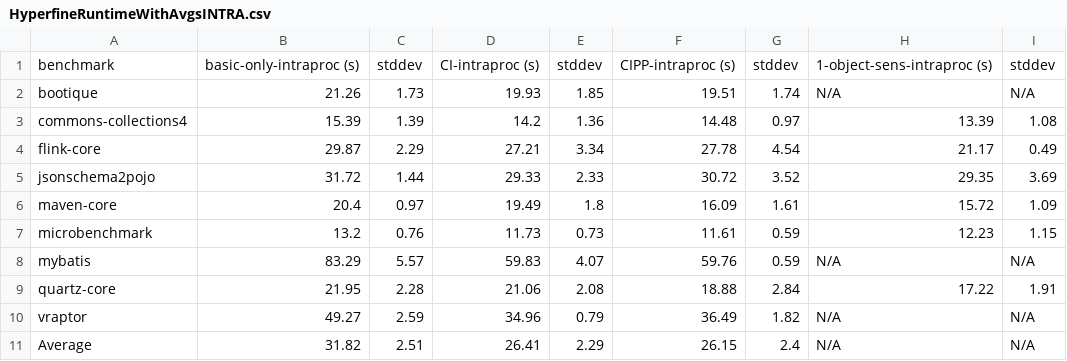
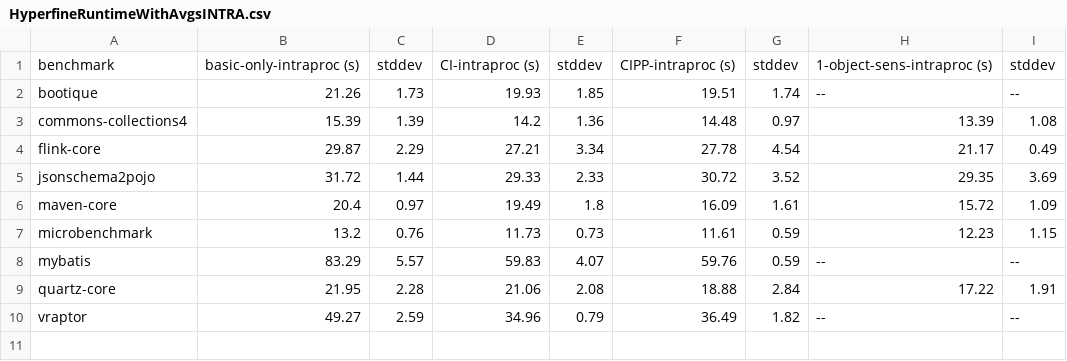
Before and after one commit to dliang2000/MasterThesis_MockDetector, a CSV file: Data/HyperfineRuntimeWithAvgsINTRA.csv, drawn as a sheet.

```diff
--- a/Data/HyperfineRuntimeWithAvgsINTRA.csv
+++ b/Data/HyperfineRuntimeWithAvgsINTRA.csv
@@ -1,3 +1,3 @@
 benchmark,basic-only-intraproc (s),stddev,CI-intraproc (s),stddev,CIPP-intraproc (s),stddev,1-object-sens-intraproc (s),stddev
-bootique,21.26,1.73,19.93,1.85,19.51,1.74,N/A,N/A
+bootique,21.26,1.73,19.93,1.85,19.51,1.74,--,--
 commons-collections4,15.39,1.39,14.2,1.36,14.48,0.97,13.39,1.08
@@ -7,5 +7,4 @@ maven-core,20.4,0.97,19.49,1.8,16.09,1.61,15.72,1.09
 microbenchmark,13.2,0.76,11.73,0.73,11.61,0.59,12.23,1.15
-mybatis,83.29,5.57,59.83,4.07,59.76,0.59,N/A,N/A
+mybatis,83.29,5.57,59.83,4.07,59.76,0.59,--,--
 quartz-core,21.95,2.28,21.06,2.08,18.88,2.84,17.22,1.91
-vraptor,49.27,2.59,34.96,0.79,36.49,1.82,N/A,N/A
-Average,31.82,2.51,26.41,2.29,26.15,2.4,N/A,N/A
+vraptor,49.27,2.59,34.96,0.79,36.49,1.82,--,--
```
Also changed, not shown: Data/HyperfineRuntimeWithAvgsINTER.csv.
